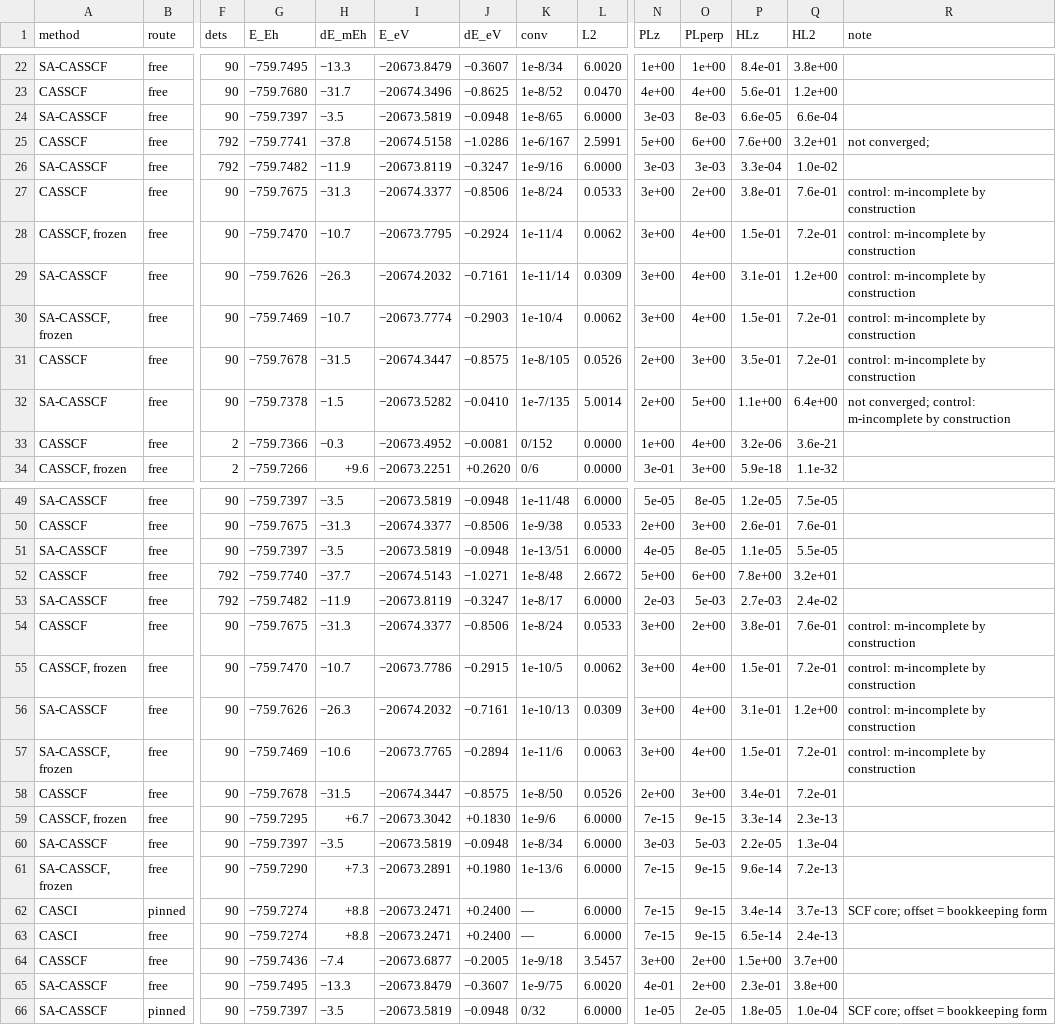
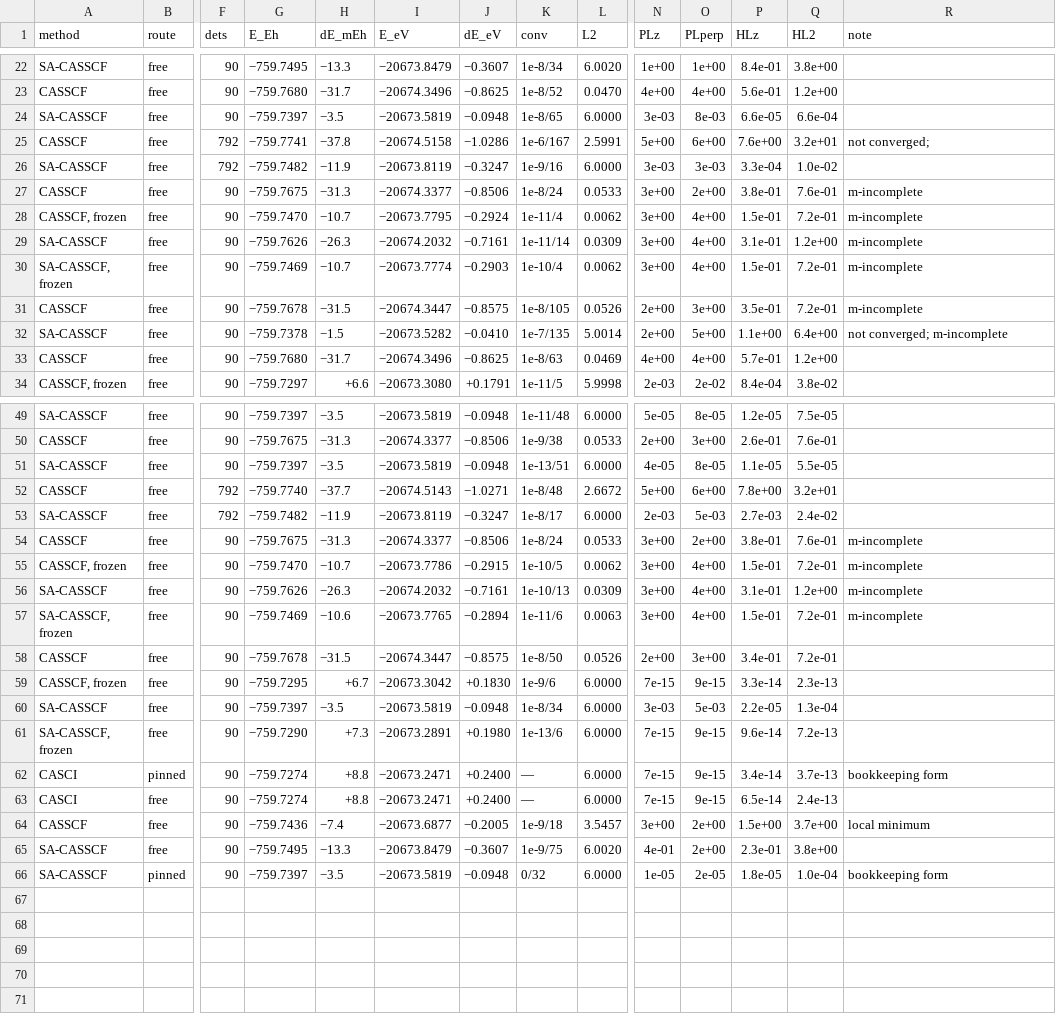
Before and after one commit to KashpurovichYuri/AtomPy, a CSV file: elements/Sc/TABLE.csv, drawn as a sheet; only a part is shown, gaps mark what is left out; the diff covers the shown part only; the diff names each change by its address in the sheet, - before the commit and + after, or states it on an @@ line.

Commit message:
the review round 3 (the user's brevity rules + two derived verdicts): Sc's preamble emptied (the review-stage/starts/verdicts paragraphs deleted -- README owns the general, the table owns the readings); every note trimmed to 1-3 words ('m-incomplete', 'bookkeeping form'); THE LOCAL-MINIMUM NOTE: a FREE single-root CASSCF above its span's SA ground root (same span, sector, det count; 1 mEh cross-core guard) is a converged LOCAL minimum by the variational argument -- the renderer derives it per table (_sa_floor) and flags it; constrained rows (frozen/radial) are exempt (legitimately above the SA ground); it fires on exactly Sc's lane row (-7.4 vs -13.3, the row the user asked about), Ti's same lane class (-5.8 vs -10.1), and U14e's two MOC-start rows (above their SA grounds, consistent with the MOC-SA stall).  THE NO-OPTIMIZER pol CACHE repaired: the four pol cells were old-wave 2-determinant solves (the free one 0.5 Eh sub-basal) -- refreshed --fresh, the live construction delivers the proper 90-det windows (the free NO row = the incumbent's free basin to 5 decimals). Pin: the derived note (above/below, constrained exempt)

```diff
--- a/elements/Sc/TABLE.csv
+++ b/elements/Sc/TABLE.csv
-R27:R31 (note): control: m-incomplete by construction
+R27:R31 (note): m-incomplete
-R32 (note): not converged; control: m-incomplete by construction
+R32 (note): not converged; m-incomplete
-F33:F34 (dets): 2
+F33:F34 (dets): 90
-G33 (E_Eh): −759.7366
+G33 (E_Eh): −759.7680
-H33 (dE_mEh): −0.3
+H33 (dE_mEh): −31.7
-I33 (E_eV): −20673.4952
+I33 (E_eV): −20674.3496
-J33 (dE_eV): −0.0081
+J33 (dE_eV): −0.8625
-K33 (conv): 0/152
+K33 (conv): 1e-8/63
-L33 (L2): 0.0000
+L33 (L2): 0.0469
-N33 (PLz): 1e+00
+N33 (PLz): 4e+00
-P33 (HLz): 3.2e-06
+P33 (HLz): 5.7e-01
-Q33 (HL2): 3.6e-21
+Q33 (HL2): 1.2e+00
-G34 (E_Eh): −759.7266
+G34 (E_Eh): −759.7297
-H34 (dE_mEh): +9.6
+H34 (dE_mEh): +6.6
-I34 (E_eV): −20673.2251
+I34 (E_eV): −20673.3080
-J34 (dE_eV): +0.2620
+J34 (dE_eV): +0.1791
-K34 (conv): 0/6
+K34 (conv): 1e-11/5
-L34 (L2): 0.0000
+L34 (L2): 5.9998
-N34 (PLz): 3e-01
+N34 (PLz): 2e-03
-O34 (PLperp): 3e+00
+O34 (PLperp): 2e-02
-P34 (HLz): 5.9e-18
+P34 (HLz): 8.4e-04
-Q34 (HL2): 1.1e-32
+Q34 (HL2): 3.8e-02
-R54:R57 (note): control: m-incomplete by construction
+R54:R57 (note): m-incomplete
-R62 (note): SCF core; offset = bookkeeping form
+R62 (note): bookkeeping form
-R64 (note): (empty)
+R64 (note): local minimum
-R66 (note): SCF core; offset = bookkeeping form
+R66 (note): bookkeeping form
```
Also changed, not shown: 27 edited cells elsewhere in this file, elements/C/TABLE.csv, elements/Sc-unc/TABLE.csv, 15 other files.
